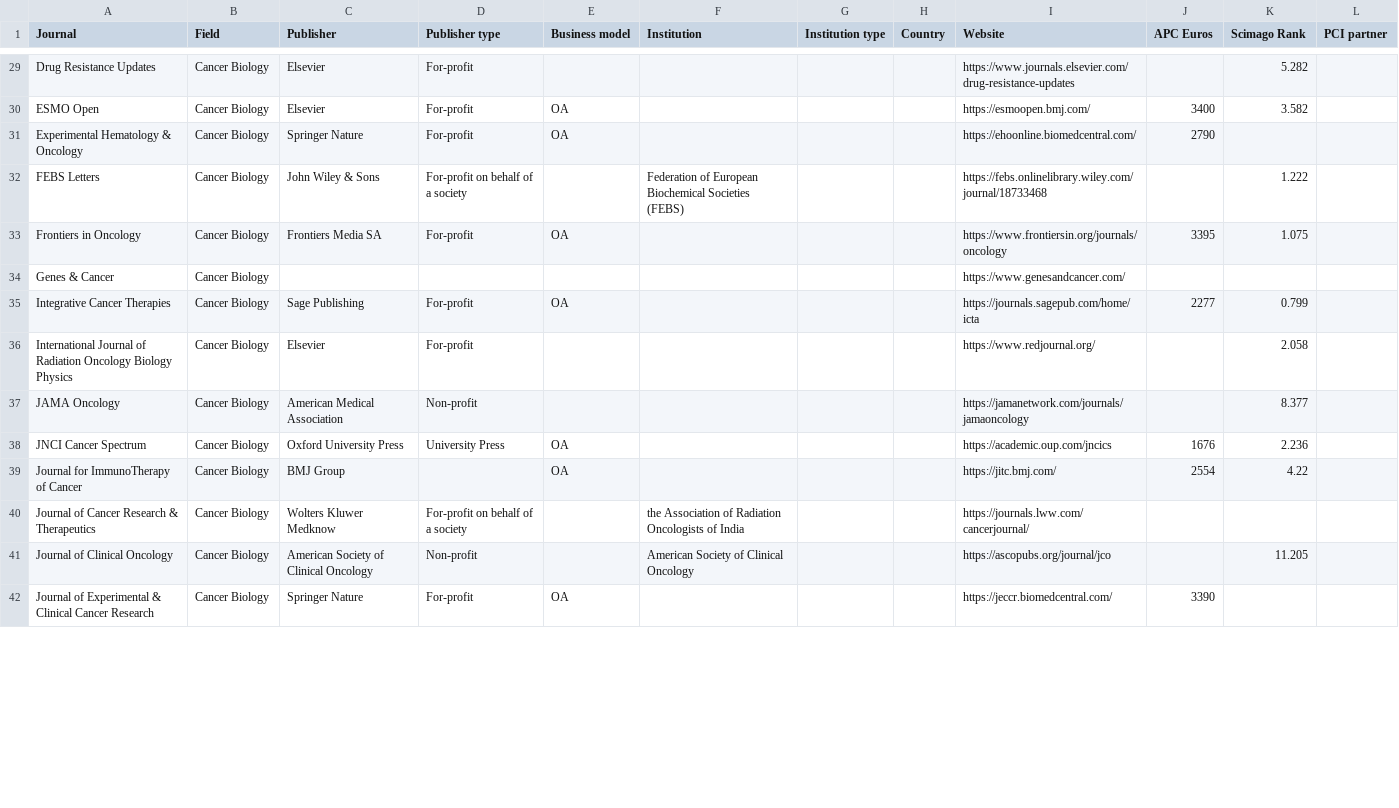
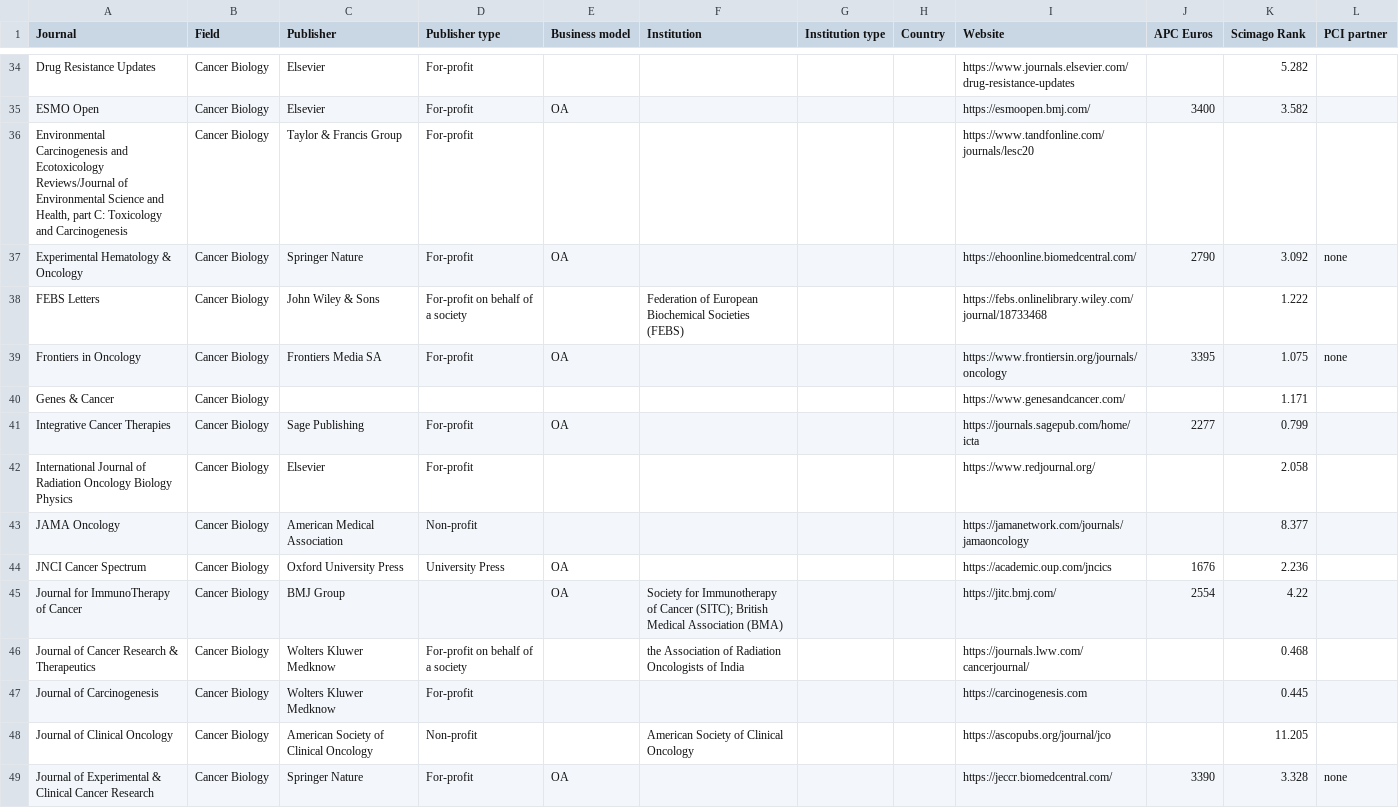
Before and after one commit to WhereToPublish/WhereToPublish.github.io, a CSV file: data/cancer.csv, drawn as a sheet; only a part is shown, gaps mark what is left out; the diff covers the shown part only.

Commit message:
Updated data and process the Scimago rank

```diff
--- a/data/cancer.csv
+++ b/data/cancer.csv
@@ -30,6 +35,7 @@
 "ESMO Open","Cancer Biology","Elsevier","For-profit","OA","","","","https://esmoopen.bmj.com/","3400","3.582",""
-"Experimental Hematology & Oncology","Cancer Biology","Springer Nature","For-profit","OA","","","","https://ehoonline.biomedcentral.com/","2790","",""
+"Environmental Carcinogenesis and Ecotoxicology Reviews/Journal of Environmental Science and Health, part C: Toxicology and Carcinogenesis","Cancer Biology","Taylor & Francis Group","For-profit","","","","","https://www.tandfonline.com/journals/lesc20","","",""
+"Experimental Hematology & Oncology","Cancer Biology","Springer Nature","For-profit","OA","","","","https://ehoonline.biomedcentral.com/","2790","3.092","none"
 "FEBS Letters","Cancer Biology","John Wiley & Sons","For-profit on behalf of a society","","Federation of European Biochemical Societies (FEBS)","","","https://febs.onlinelibrary.wiley.com/journal/18733468","","1.222",""
-"Frontiers in Oncology","Cancer Biology","Frontiers Media SA","For-profit","OA","","","","https://www.frontiersin.org/journals/oncology","3395","1.075",""
-"Genes & Cancer","Cancer Biology","","","","","","","https://www.genesandcancer.com/","","",""
+"Frontiers in Oncology","Cancer Biology","Frontiers Media SA","For-profit","OA","","","","https://www.frontiersin.org/journals/oncology","3395","1.075","none"
+"Genes & Cancer","Cancer Biology","","","","","","","https://www.genesandcancer.com/","","1.171",""
 "Integrative Cancer Therapies","Cancer Biology","Sage Publishing","For-profit","OA","","","","https://journals.sagepub.com/home/icta","2277","0.799",""
@@ -38,5 +44,6 @@
 "JNCI Cancer Spectrum","Cancer Biology","Oxford University Press","University Press","OA","","","","https://academic.oup.com/jncics","1676","2.236",""
-"Journal for ImmunoTherapy of Cancer","Cancer Biology","BMJ Group","","OA","","","","https://jitc.bmj.com/","2554","4.22",""
-"Journal of Cancer Research & Therapeutics","Cancer Biology","Wolters Kluwer Medknow","For-profit on behalf of a society","","the Association of Radiation Oncologists of India","","","https://journals.lww.com/cancerjournal/","","",""
+"Journal for ImmunoTherapy of Cancer","Cancer Biology","BMJ Group","","OA","Society for Immunotherapy of Cancer (SITC); British Medical Association (BMA)","","","https://jitc.bmj.com/","2554","4.22",""
+"Journal of Cancer Research & Therapeutics","Cancer Biology","Wolters Kluwer Medknow","For-profit on behalf of a society","","the Association of Radiation Oncologists of India","","","https://journals.lww.com/cancerjournal/","","0.468",""
+"Journal of Carcinogenesis","Cancer Biology","Wolters Kluwer Medknow","For-profit","","","","","https://carcinogenesis.com","","0.445",""
 "Journal of Clinical Oncology","Cancer Biology","American Society of Clinical Oncology","Non-profit","","American Society of Clinical Oncology","","","https://ascopubs.org/journal/jco","","11.205",""
-"Journal of Experimental & Clinical Cancer Research","Cancer Biology","Springer Nature","For-profit","OA","","","","https://jeccr.biomedcentral.com/","3390","",""
+"Journal of Experimental & Clinical Cancer Research","Cancer Biology","Springer Nature","For-profit","OA","","","","https://jeccr.biomedcentral.com/","3390","3.328","none"
```
Also changed, not shown: 12 added rows and 16 edited cells elsewhere in this file, data/development.csv, data/generalist.csv, 9 other files.
